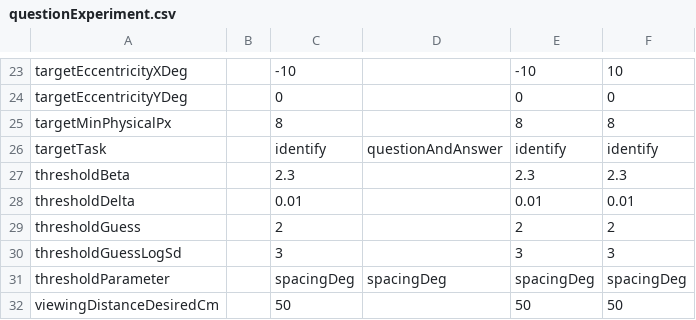
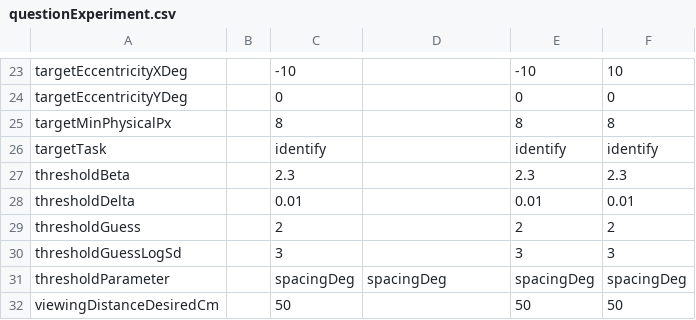
Before and after one commit to EasyEyes/threshold, a CSV file: examples/tables/questionExperiment.csv, drawn as a sheet; only a part is shown, gaps mark what is left out.

Commit message:
for threshold: [Bug fix] Fix block skip during question and answer, and reflect change in how questionAndAnswer is determined

```diff
--- a/examples/tables/questionExperiment.csv
+++ b/examples/tables/questionExperiment.csv
@@ -25,3 +25,3 @@ targetEccentricityYDeg,,0,,0,0
 targetMinPhysicalPx,,8,,8,8
-targetTask,,identify,questionAndAnswer,identify,identify
+targetTask,,identify,,identify,identify
 thresholdBeta,,2.3,,2.3,2.3
```
Also changed, not shown: 11 other files.
